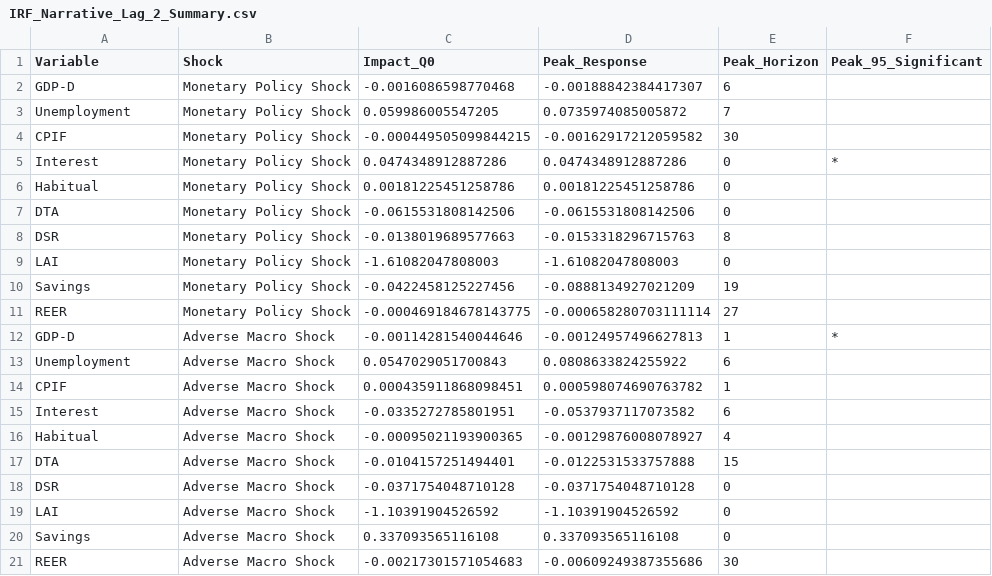
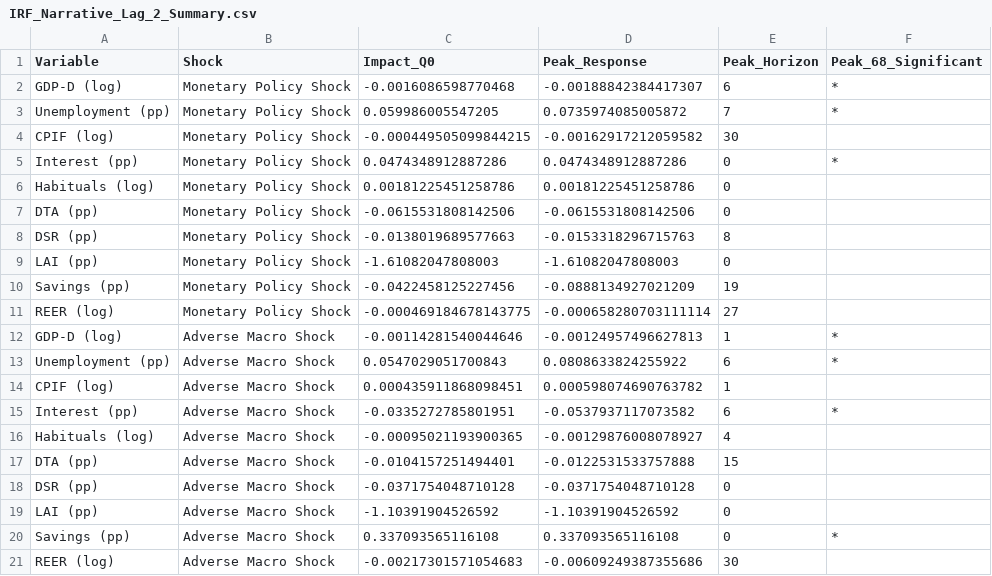
Before and after one commit to JBGCIII/MasterThesis, a CSV file: 4_Output_Analysis/Model_Narrative/Habitual/IRF_Narrative_Lag_2_Summary.csv, drawn as a sheet.

```diff
--- a/4_Output_Analysis/Model_Narrative/Habitual/IRF_Narrative_Lag_2_Summary.csv
+++ b/4_Output_Analysis/Model_Narrative/Habitual/IRF_Narrative_Lag_2_Summary.csv
@@ -1,21 +1,21 @@
-"Variable","Shock","Impact_Q0","Peak_Response","Peak_Horizon","Peak_95_Significant"
-"GDP-D","Monetary Policy Shock",-0.0016086598770468,-0.00188842384417307,6,""
-"Unemployment","Monetary Policy Shock",0.059986005547205,0.0735974085005872,7,""
-"CPIF","Monetary Policy Shock",-0.000449505099844215,-0.00162917212059582,30,""
-"Interest","Monetary Policy Shock",0.0474348912887286,0.0474348912887286,0,"*"
-"Habitual","Monetary Policy Shock",0.00181225451258786,0.00181225451258786,0,""
-"DTA","Monetary Policy Shock",-0.0615531808142506,-0.0615531808142506,0,""
-"DSR","Monetary Policy Shock",-0.0138019689577663,-0.0153318296715763,8,""
-"LAI","Monetary Policy Shock",-1.61082047808003,-1.61082047808003,0,""
-"Savings","Monetary Policy Shock",-0.0422458125227456,-0.0888134927021209,19,""
-"REER","Monetary Policy Shock",-0.000469184678143775,-0.000658280703111114,27,""
-"GDP-D","Adverse Macro Shock",-0.00114281540044646,-0.00124957496627813,1,"*"
-"Unemployment","Adverse Macro Shock",0.0547029051700843,0.0808633824255922,6,""
-"CPIF","Adverse Macro Shock",0.000435911868098451,0.000598074690763782,1,""
-"Interest","Adverse Macro Shock",-0.0335272785801951,-0.0537937117073582,6,""
-"Habitual","Adverse Macro Shock",-0.00095021193900365,-0.00129876008078927,4,""
-"DTA","Adverse Macro Shock",-0.0104157251494401,-0.0122531533757888,15,""
-"DSR","Adverse Macro Shock",-0.0371754048710128,-0.0371754048710128,0,""
-"LAI","Adverse Macro Shock",-1.10391904526592,-1.10391904526592,0,""
-"Savings","Adverse Macro Shock",0.337093565116108,0.337093565116108,0,""
-"REER","Adverse Macro Shock",-0.00217301571054683,-0.00609249387355686,30,""
+"Variable","Shock","Impact_Q0","Peak_Response","Peak_Horizon","Peak_68_Significant"
+"GDP-D (log)","Monetary Policy Shock",-0.0016086598770468,-0.00188842384417307,6,"*"
+"Unemployment (pp)","Monetary Policy Shock",0.059986005547205,0.0735974085005872,7,"*"
+"CPIF (log)","Monetary Policy Shock",-0.000449505099844215,-0.00162917212059582,30,""
+"Interest (pp)","Monetary Policy Shock",0.0474348912887286,0.0474348912887286,0,"*"
+"Habituals (log)","Monetary Policy Shock",0.00181225451258786,0.00181225451258786,0,""
+"DTA (pp)","Monetary Policy Shock",-0.0615531808142506,-0.0615531808142506,0,""
+"DSR (pp)","Monetary Policy Shock",-0.0138019689577663,-0.0153318296715763,8,""
+"LAI (pp)","Monetary Policy Shock",-1.61082047808003,-1.61082047808003,0,""
+"Savings (pp)","Monetary Policy Shock",-0.0422458125227456,-0.0888134927021209,19,""
+"REER (log)","Monetary Policy Shock",-0.000469184678143775,-0.000658280703111114,27,""
+"GDP-D (log)","Adverse Macro Shock",-0.00114281540044646,-0.00124957496627813,1,"*"
+"Unemployment (pp)","Adverse Macro Shock",0.0547029051700843,0.0808633824255922,6,"*"
+"CPIF (log)","Adverse Macro Shock",0.000435911868098451,0.000598074690763782,1,""
+"Interest (pp)","Adverse Macro Shock",-0.0335272785801951,-0.0537937117073582,6,"*"
+"Habituals (log)","Adverse Macro Shock",-0.00095021193900365,-0.00129876008078927,4,""
+"DTA (pp)","Adverse Macro Shock",-0.0104157251494401,-0.0122531533757888,15,""
+"DSR (pp)","Adverse Macro Shock",-0.0371754048710128,-0.0371754048710128,0,""
+"LAI (pp)","Adverse Macro Shock",-1.10391904526592,-1.10391904526592,0,""
+"Savings (pp)","Adverse Macro Shock",0.337093565116108,0.337093565116108,0,"*"
+"REER (log)","Adverse Macro Shock",-0.00217301571054683,-0.00609249387355686,30,""
```
Also changed, not shown: 4_Output_Analysis/Model_Foreign/Habitual/IRF_Baseline_Lag_1_Summary.csv, 4_Output_Analysis/Model_Foreign/Habitual/IRF_Baseline_Lag_5_Summary.csv, 45 other files.
